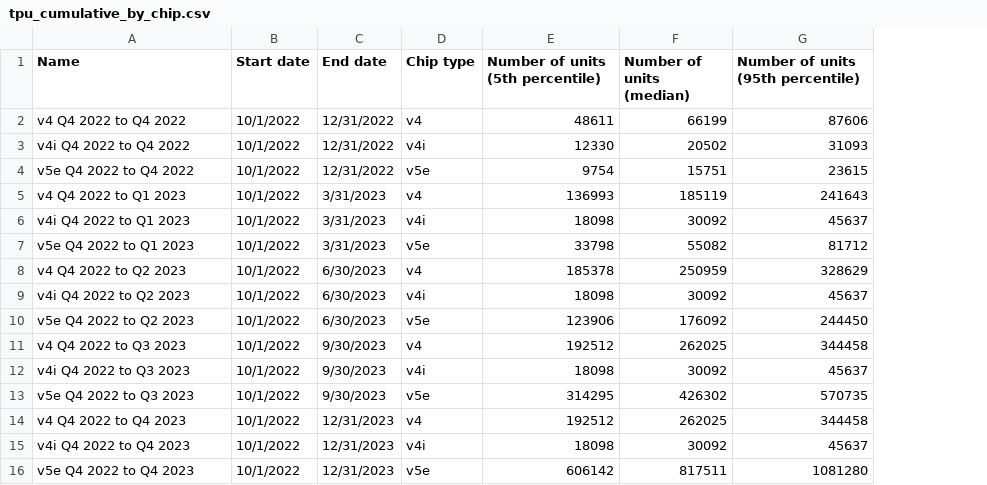
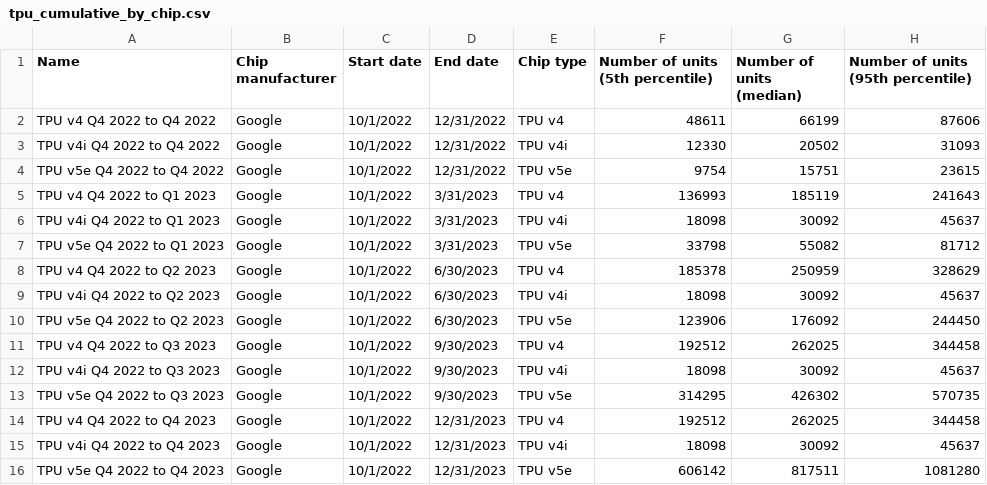
Before and after one commit to epoch-research/ai-chip-counts, a CSV file: tpu_cumulative_by_chip.csv, drawn as a sheet; only a part is shown; addresses are those after the commit; the diff covers the shown part only; the diff names each change by its address in the sheet, - before the commit and + after, or states it on an @@ line.

```diff
--- a/tpu_cumulative_by_chip.csv
+++ b/tpu_cumulative_by_chip.csv
+column B (Chip manufacturer), rows 2-16: all Google
-A2 (Name): v4 Q4 2022 to Q4 2022
+A2 (Name): TPU v4 Q4 2022 to Q4 2022
-E2 (Chip type): v4
+E2 (Chip type): TPU v4
-A3 (Name): v4i Q4 2022 to Q4 2022
+A3 (Name): TPU v4i Q4 2022 to Q4 2022
-E3 (Chip type): v4i
+E3 (Chip type): TPU v4i
-A4 (Name): v5e Q4 2022 to Q4 2022
+A4 (Name): TPU v5e Q4 2022 to Q4 2022
-E4 (Chip type): v5e
+E4 (Chip type): TPU v5e
-A5 (Name): v4 Q4 2022 to Q1 2023
+A5 (Name): TPU v4 Q4 2022 to Q1 2023
-E5 (Chip type): v4
+E5 (Chip type): TPU v4
-A6 (Name): v4i Q4 2022 to Q1 2023
+A6 (Name): TPU v4i Q4 2022 to Q1 2023
-E6 (Chip type): v4i
+E6 (Chip type): TPU v4i
-A7 (Name): v5e Q4 2022 to Q1 2023
+A7 (Name): TPU v5e Q4 2022 to Q1 2023
-E7 (Chip type): v5e
+E7 (Chip type): TPU v5e
-A8 (Name): v4 Q4 2022 to Q2 2023
+A8 (Name): TPU v4 Q4 2022 to Q2 2023
-E8 (Chip type): v4
+E8 (Chip type): TPU v4
-A9 (Name): v4i Q4 2022 to Q2 2023
+A9 (Name): TPU v4i Q4 2022 to Q2 2023
-E9 (Chip type): v4i
+E9 (Chip type): TPU v4i
-A10 (Name): v5e Q4 2022 to Q2 2023
+A10 (Name): TPU v5e Q4 2022 to Q2 2023
-E10 (Chip type): v5e
+E10 (Chip type): TPU v5e
-A11 (Name): v4 Q4 2022 to Q3 2023
+A11 (Name): TPU v4 Q4 2022 to Q3 2023
-E11 (Chip type): v4
+E11 (Chip type): TPU v4
-A12 (Name): v4i Q4 2022 to Q3 2023
+A12 (Name): TPU v4i Q4 2022 to Q3 2023
-E12 (Chip type): v4i
+E12 (Chip type): TPU v4i
-A13 (Name): v5e Q4 2022 to Q3 2023
+A13 (Name): TPU v5e Q4 2022 to Q3 2023
-E13 (Chip type): v5e
+E13 (Chip type): TPU v5e
-A14 (Name): v4 Q4 2022 to Q4 2023
+A14 (Name): TPU v4 Q4 2022 to Q4 2023
-E14 (Chip type): v4
+E14 (Chip type): TPU v4
-A15 (Name): v4i Q4 2022 to Q4 2023
+A15 (Name): TPU v4i Q4 2022 to Q4 2023
-E15 (Chip type): v4i
+E15 (Chip type): TPU v4i
-A16 (Name): v5e Q4 2022 to Q4 2023
+A16 (Name): TPU v5e Q4 2022 to Q4 2023
-E16 (Chip type): v5e
+E16 (Chip type): TPU v5e
```
Also changed, not shown: 82 edited cells elsewhere in this file, amd_cumulative_by_chip.csv, amd_cumulative_totals.csv, 6 other files.
